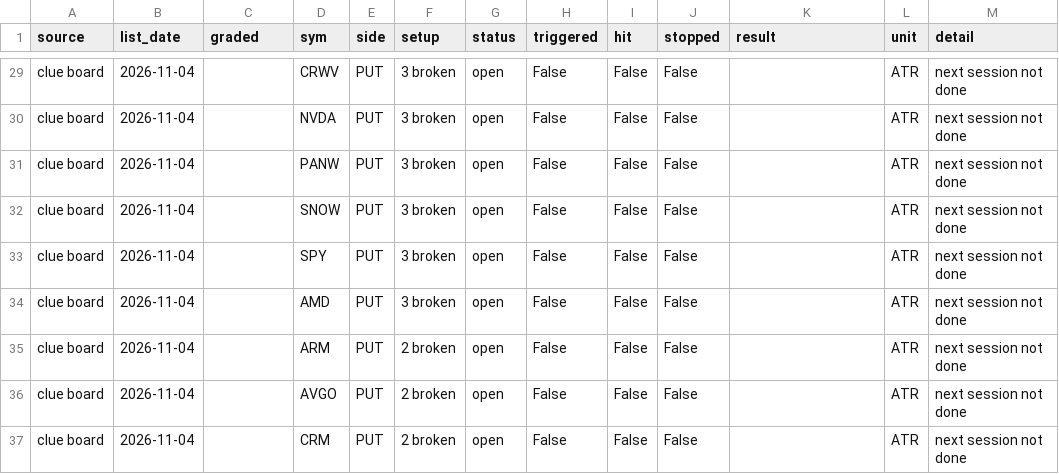
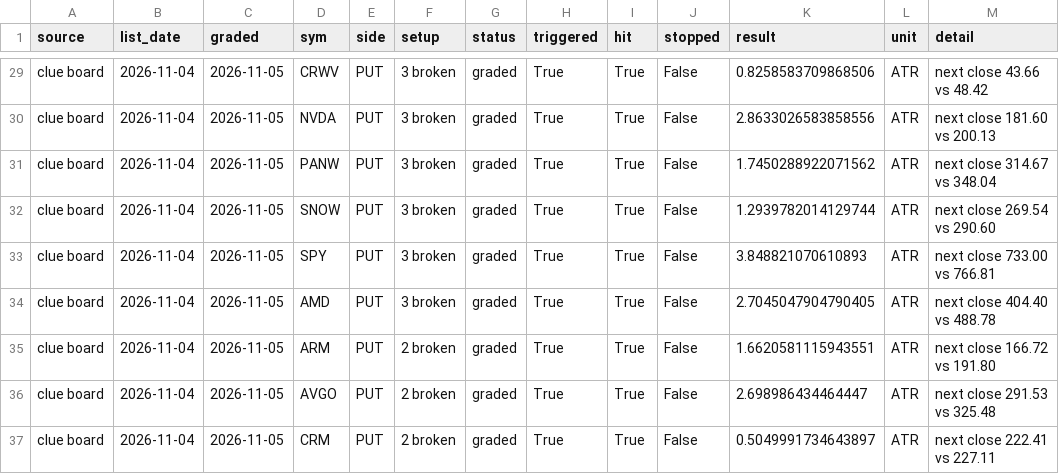
Before and after one commit to Raskull-ux/Tazmanian-Trader-Bot, a CSV file: results/track_record.csv, drawn as a sheet; only a part is shown, gaps mark what is left out; the diff covers the shown part only; the diff names each change by its address in the sheet, - before the commit and + after, or states it on an @@ line.

```diff
--- a/results/track_record.csv
+++ b/results/track_record.csv
-C29:C37 (graded): (empty)
+C29:C37 (graded): 2026-11-05
-G29:G37 (status): open
+G29:G37 (status): graded
-H29:H37 (triggered): False
+H29:H37 (triggered): True
-I29:I37 (hit): False
+I29:I37 (hit): True
-K29 (result): (empty)
+K29 (result): 0.8258583709868506
-M29 (detail): next session not done
+M29 (detail): next close 43.66 vs 48.42
-K30 (result): (empty)
+K30 (result): 2.8633026583858556
-M30 (detail): next session not done
+M30 (detail): next close 181.60 vs 200.13
-K31 (result): (empty)
+K31 (result): 1.7450288922071562
-M31 (detail): next session not done
+M31 (detail): next close 314.67 vs 348.04
-K32 (result): (empty)
+K32 (result): 1.2939782014129744
-M32 (detail): next session not done
+M32 (detail): next close 269.54 vs 290.60
-K33 (result): (empty)
+K33 (result): 3.848821070610893
-M33 (detail): next session not done
+M33 (detail): next close 733.00 vs 766.81
-K34 (result): (empty)
+K34 (result): 2.7045047904790405
-M34 (detail): next session not done
+M34 (detail): next close 404.40 vs 488.78
-K35 (result): (empty)
+K35 (result): 1.6620581115943551
-M35 (detail): next session not done
+M35 (detail): next close 166.72 vs 191.80
-K36 (result): (empty)
+K36 (result): 2.698986434464447
-M36 (detail): next session not done
+M36 (detail): next close 291.53 vs 325.48
-K37 (result): (empty)
+K37 (result): 0.5049991734643897
-M37 (detail): next session not done
+M37 (detail): next close 222.41 vs 227.11
```
Also changed, not shown: 35 edited cells elsewhere in this file.
